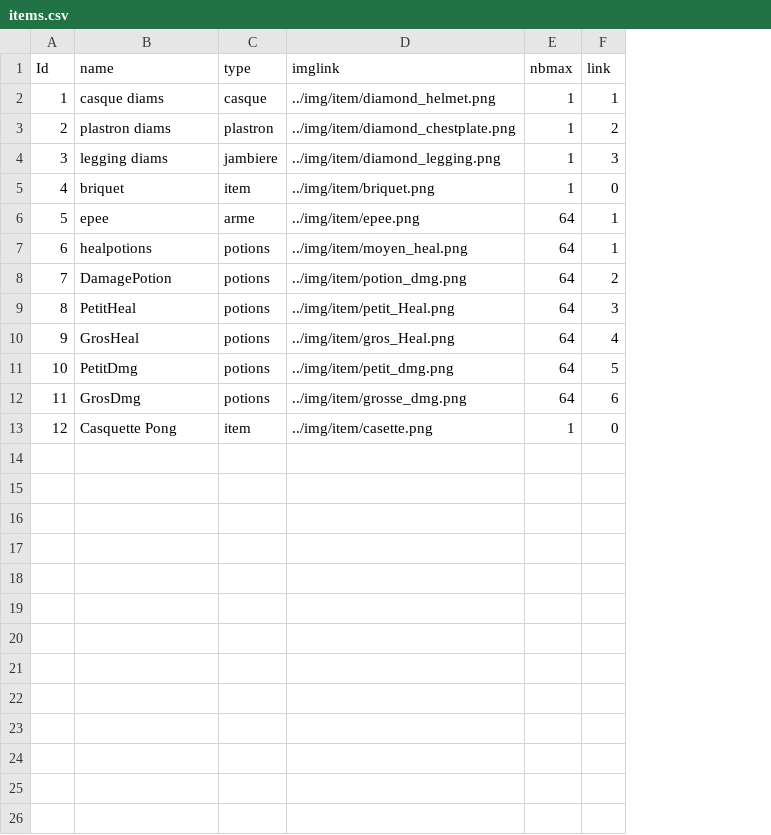
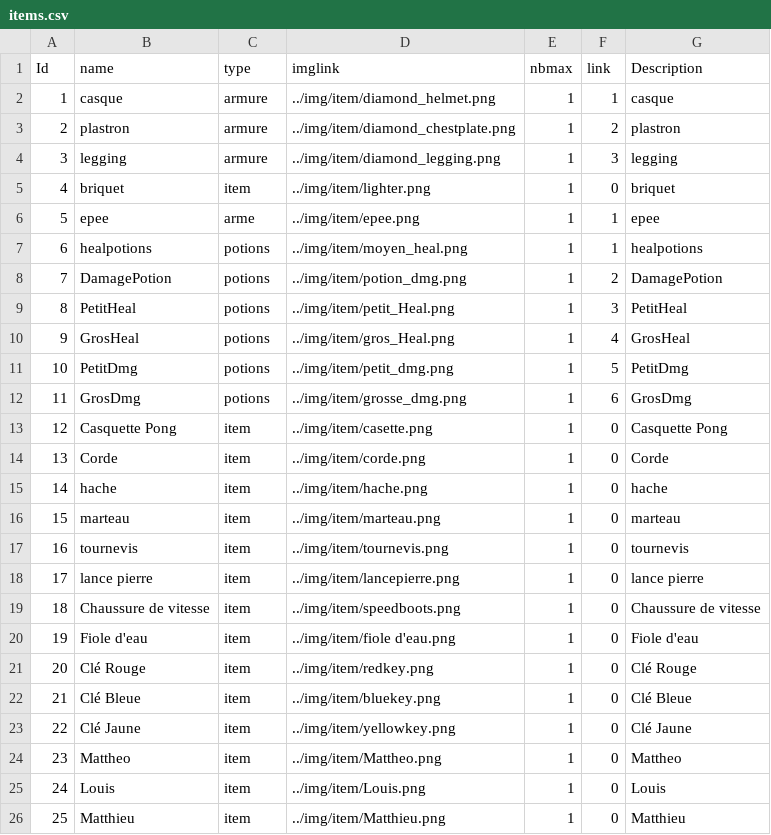
Before and after one commit to SmallishMink34/The-Tale-of-Elma, a CSV file: python/info/items.csv, drawn as a sheet; the diff names each change by its address in the sheet, - before the commit and + after, or states it on an @@ line.

Commit message:
Item, Sauvegarde, And Correction bug

```diff
--- a/python/info/items.csv
+++ b/python/info/items.csv
+column G (Description), rows 2-13: casque | plastron | legging | briquet | epee | healpotions | DamagePotion | PetitHeal | GrosHeal | PetitDmg | GrosDmg | Casquette Pong
-B2 (name): casque diams
+B2 (name): casque
-C2 (type): casque
+C2 (type): armure
-B3 (name): plastron diams
+B3 (name): plastron
-C3 (type): plastron
+C3 (type): armure
-B4 (name): legging diams
+B4 (name): legging
-C4 (type): jambiere
+C4 (type): armure
-D5 (imglink): ../img/item/briquet.png
+D5 (imglink): ../img/item/lighter.png
-E6:E12 (nbmax): 64
+E6:E12 (nbmax): 1
+row 14: 13 | Corde | item | ../img/item/corde.png | 1 | 0 | Corde
+row 15: 14 | hache | item | ../img/item/hache.png | 1 | 0 | hache
+row 16: 15 | marteau | item | ../img/item/marteau.png | 1 | 0 | marteau
+row 17: 16 | tournevis | item | ../img/item/tournevis.png | 1 | 0 | tournevis
+row 18: 17 | lance pierre | item | ../img/item/lancepierre.png | 1 | 0 | lance pierre
+row 19: 18 | Chaussure de vitesse | item | ../img/item/speedboots.png | 1 | 0 | Chaussure de vitesse
+row 20: 19 | Fiole d'eau | item | ../img/item/fiole d'eau.png | 1 | 0 | Fiole d'eau
+row 21: 20 | Clé Rouge | item | ../img/item/redkey.png | 1 | 0 | Clé Rouge
+row 22: 21 | Clé Bleue | item | ../img/item/bluekey.png | 1 | 0 | Clé Bleue
+row 23: 22 | Clé Jaune | item | ../img/item/yellowkey.png | 1 | 0 | Clé Jaune
+row 24: 23 | Mattheo | item | ../img/item/Mattheo.png | 1 | 0 | Mattheo
+row 25: 24 | Louis | item | ../img/item/Louis.png | 1 | 0 | Louis
+row 26: 25 | Matthieu | item | ../img/item/Matthieu.png | 1 | 0 | Matthieu
```
Also changed, not shown: 53 other files.
